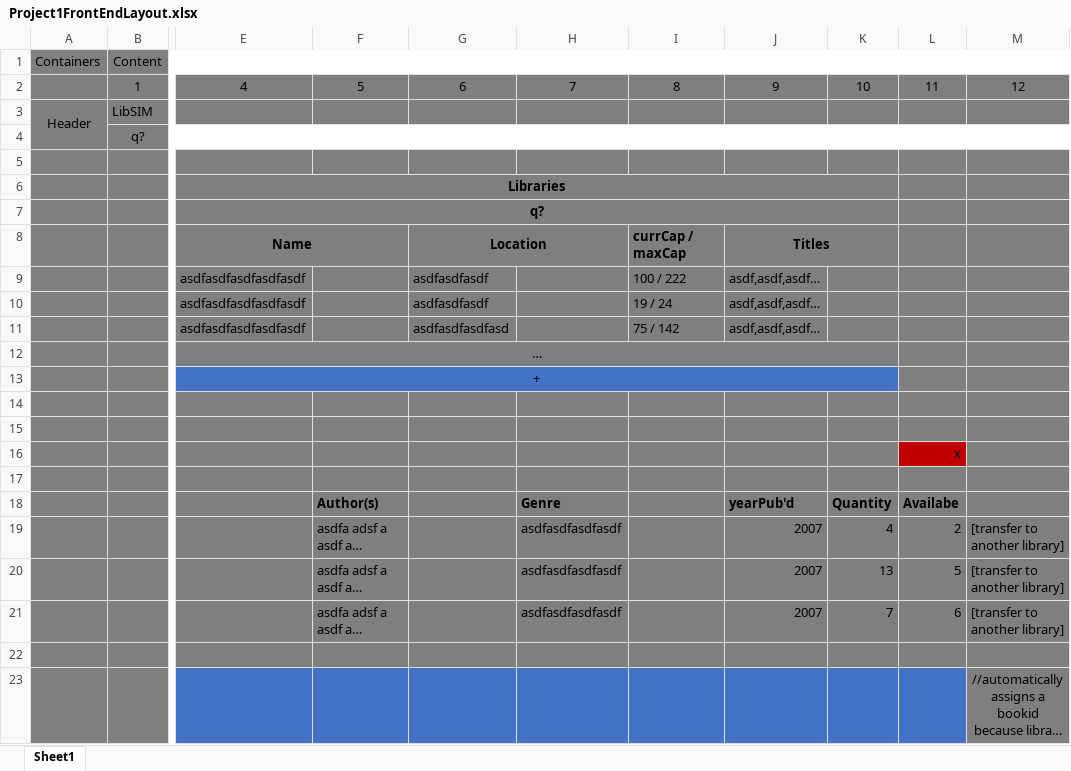
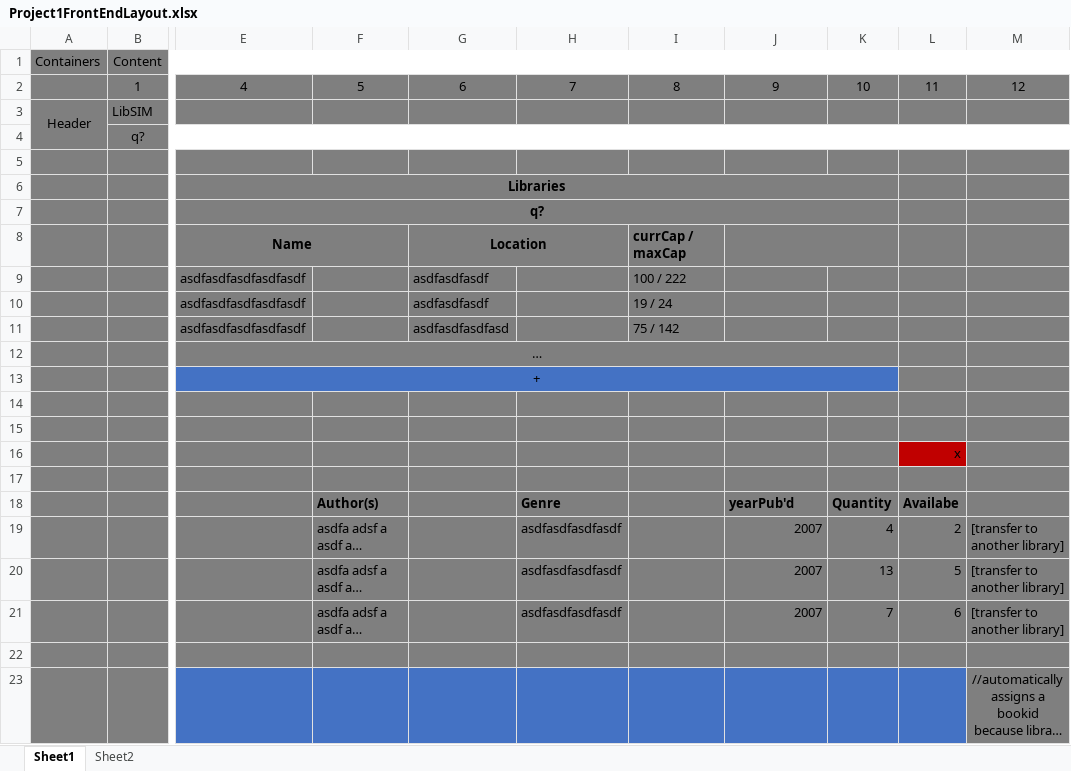
Before and after one commit to Rishi-Repos/Project1InventoryManagementSystem, an Excel workbook: ScopeofWork/Project1FrontEndLayout.xlsx, sheet Sheet1, drawn as a sheet; only a part is shown, gaps mark what is left out; long unchanged cells end in …; values as stored, in another font and other column widths than the file's, no borders; the diff names each change by its address in the sheet, - before the commit and + after, or states it on an @@ line.

```diff
--- a/ScopeofWork/Project1FrontEndLayout.xlsx (sheet Sheet1)
+++ b/ScopeofWork/Project1FrontEndLayout.xlsx (sheet Sheet1)
+sheet tab: Sheet2
-J8: Titles
+J8: (empty)
-J9:J11: asdf,asdf,asdf…
+J9:J11: (empty)
```
Also changed, not shown: 4 other files.
